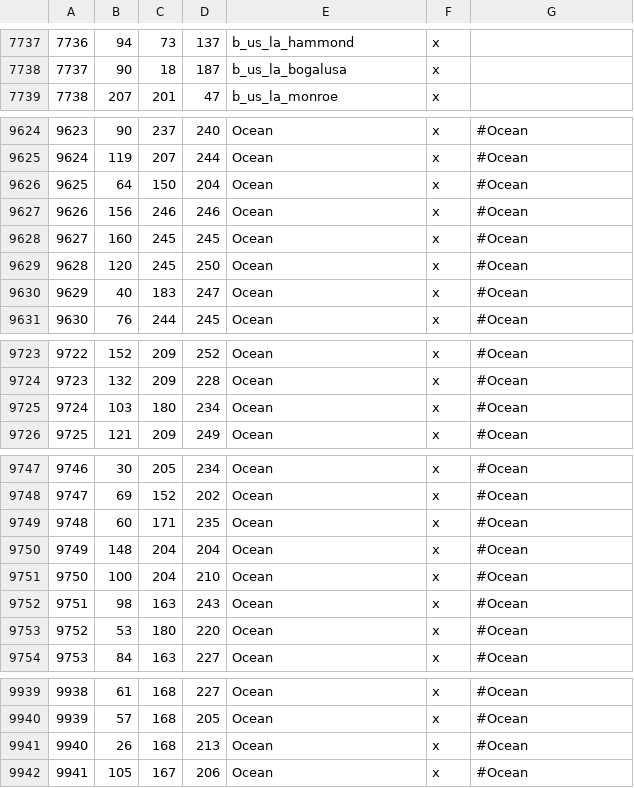
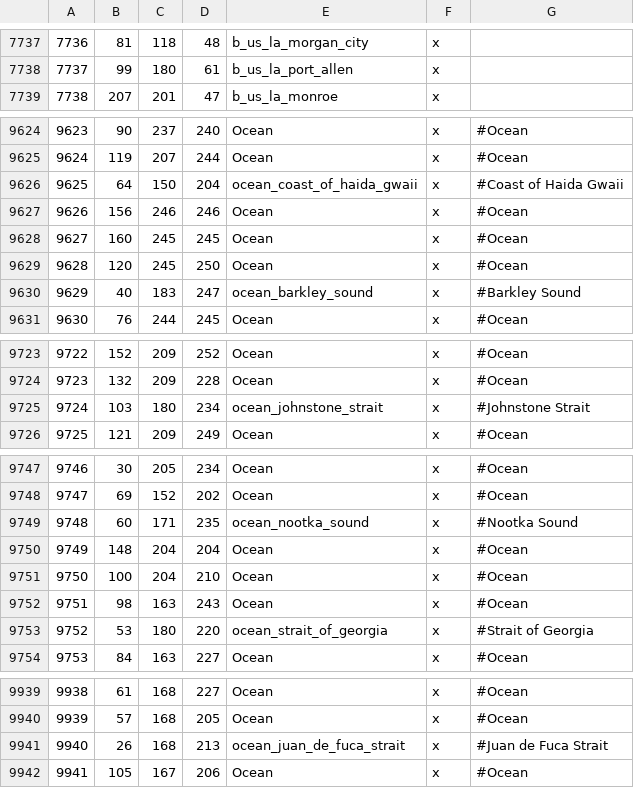
Before and after one commit to mistakingover/ate-ck3, a CSV file: actual game files/ate-ck3/map_data/definition.csv, drawn as a sheet; only a part is shown, gaps mark what is left out; the diff covers the shown part only.

Commit message:
Culture fix, added way to name oceanic holdings
Added missing " in culture files, fixed associated province histories
added lists of oceanic provinces for naming

```diff
--- a/actual game files/ate-ck3/map_data/definition.csv
+++ b/actual game files/ate-ck3/map_data/definition.csv
@@ -7737,3 +7737,3 @@
-7736;94;73;137;b_us_la_hammond;x;
-7737;90;18;187;b_us_la_bogalusa;x;
+7736;81;118;48;b_us_la_morgan_city;x;
+7737;99;180;61;b_us_la_port_allen;x;
 7738;207;201;47;b_us_la_monroe;x;
@@ -9625,3 +9625,3 @@
 9624;119;207;244;Ocean;x; #Ocean
-9625;64;150;204;Ocean;x; #Ocean
+9625;64;150;204;ocean_coast_of_haida_gwaii;x; #Coast of Haida Gwaii
 9626;156;246;246;Ocean;x; #Ocean
@@ -9629,3 +9629,3 @@
 9628;120;245;250;Ocean;x; #Ocean
-9629;40;183;247;Ocean;x; #Ocean
+9629;40;183;247;ocean_barkley_sound;x; #Barkley Sound
 9630;76;244;245;Ocean;x; #Ocean
@@ -9724,3 +9724,3 @@
 9723;132;209;228;Ocean;x; #Ocean
-9724;103;180;234;Ocean;x; #Ocean
+9724;103;180;234;ocean_johnstone_strait;x; #Johnstone Strait
 9725;121;209;249;Ocean;x; #Ocean
@@ -9748,3 +9748,3 @@
 9747;69;152;202;Ocean;x; #Ocean
-9748;60;171;235;Ocean;x; #Ocean
+9748;60;171;235;ocean_nootka_sound;x; #Nootka Sound
 9749;148;204;204;Ocean;x; #Ocean
@@ -9752,3 +9752,3 @@
 9751;98;163;243;Ocean;x; #Ocean
-9752;53;180;220;Ocean;x; #Ocean
+9752;53;180;220;ocean_strait_of_georgia;x; #Strait of Georgia
 9753;84;163;227;Ocean;x; #Ocean
@@ -9940,3 +9940,3 @@
 9939;57;168;205;Ocean;x; #Ocean
-9940;26;168;213;Ocean;x; #Ocean
+9940;26;168;213;ocean_juan_de_fuca_strait;x; #Juan de Fuca Strait
 9941;105;167;206;Ocean;x; #Ocean
```
Also changed, not shown: 139 edited cells elsewhere in this file, 24 other files.
